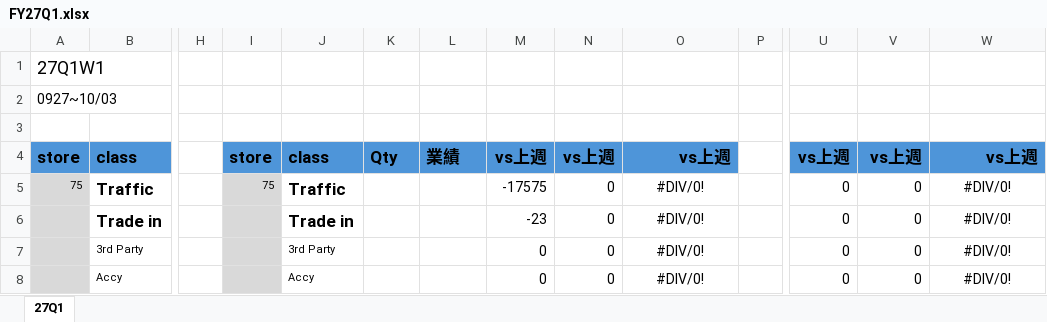
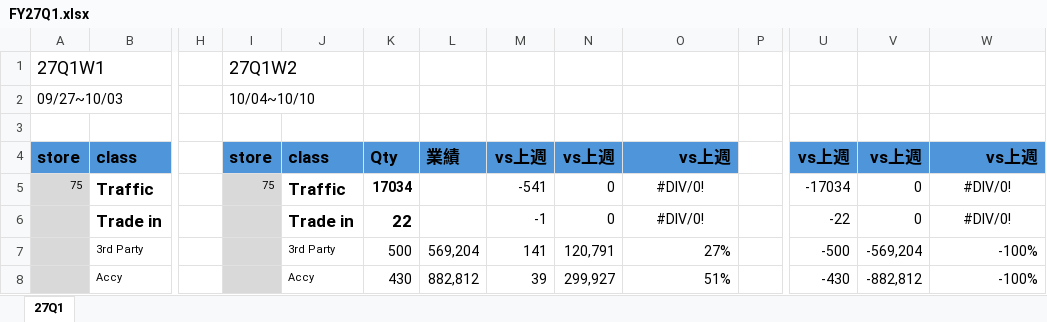
Before and after one commit to moriochang/QBR, an Excel workbook: data/FY27Q1.xlsx, sheet 27Q1, drawn as a sheet; only a part is shown, gaps mark what is left out; values as stored, in another font and other column widths than the file's, no borders; conditional formats not drawn; removed rows and columns are numbered as before the commit, all else as after; rows hold the shown columns only; the diff covers the shown part only; the diff names each change by its address in the sheet, - before the commit and + after, or states it on an @@ line.

Commit message:
Update FY27Q1.xlsx

```diff
--- a/data/FY27Q1.xlsx (sheet 27Q1)
+++ b/data/FY27Q1.xlsx (sheet 27Q1)
-I1: (empty)
+I1: 27Q1W2
-row 2: 0927~10/03
+row 2: 09/27~10/03 |  |  | 10/04~10/10
-K5: (empty)
+K5: 17034
-M5: -17575
+M5: -541
-U5: 0
+U5: -17034
-K6: (empty)
+K6: 22
-M6: -23
+M6: -1
-U6: 0
+U6: -22
-K7: (empty)
+K7: 500
-L7: (empty)
+L7: 569,204
-M7: 0
+M7: 141
-N7: 0
+N7: 120,791
-O7: #DIV/0!
+O7: 27%
-O7:O8 alignment: center
+O7:O8 alignment: right
-U7: 0
+U7: -500
-V7: 0
+V7: -569,204
-W7:W8: #DIV/0!
+W7:W8: -100%
-W7:W8 alignment: center
+W7:W8 alignment: right
-K8: (empty)
+K8: 430
-L8: (empty)
+L8: 882,812
-M8: 0
+M8: 39
-N8: 0
+N8: 299,927
-O8: #DIV/0!
+O8: 51%
-U8: 0
+U8: -430
-V8: 0
+V8: -882,812
```
Also changed, not shown: 369 edited cells and cell formats elsewhere in this sheet.
